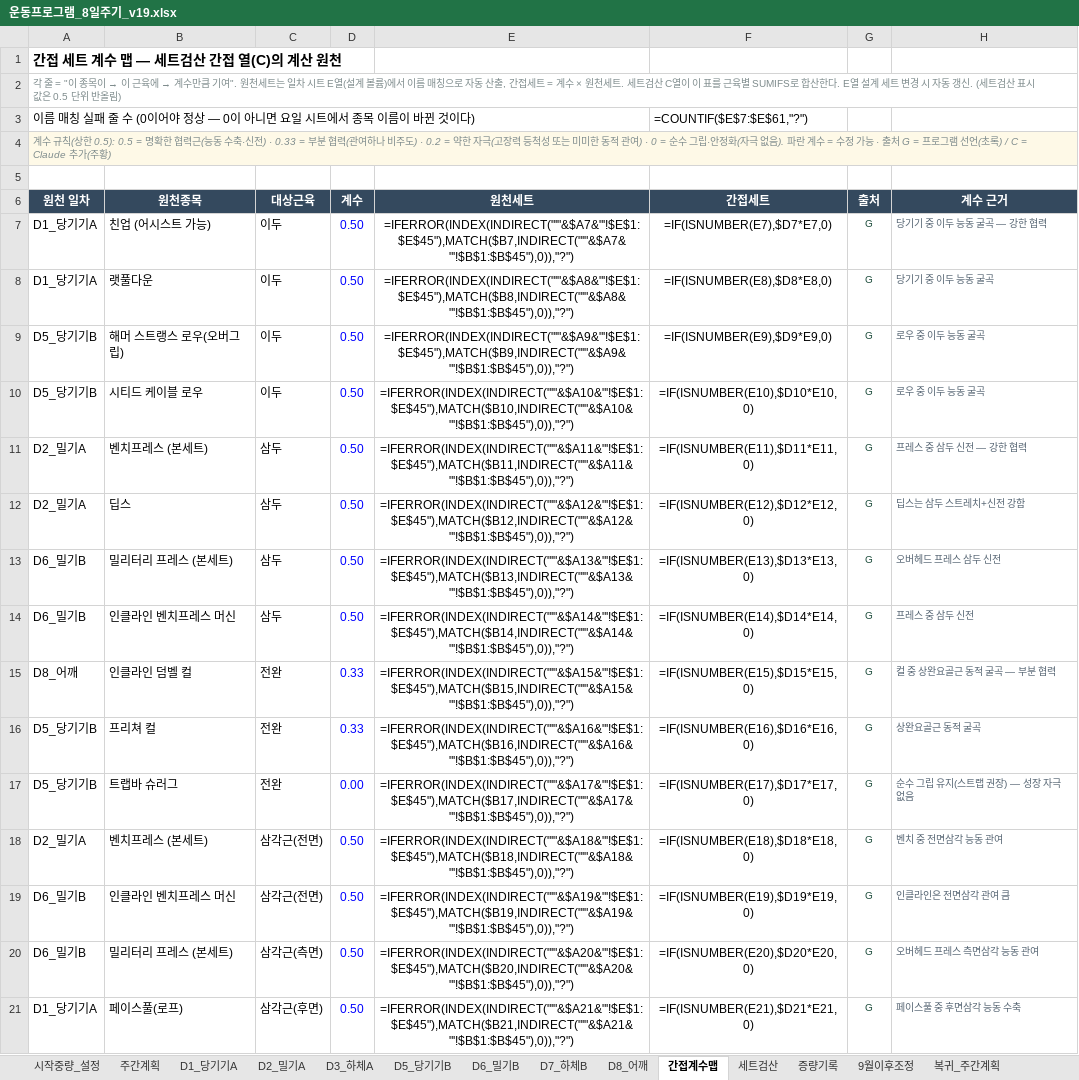
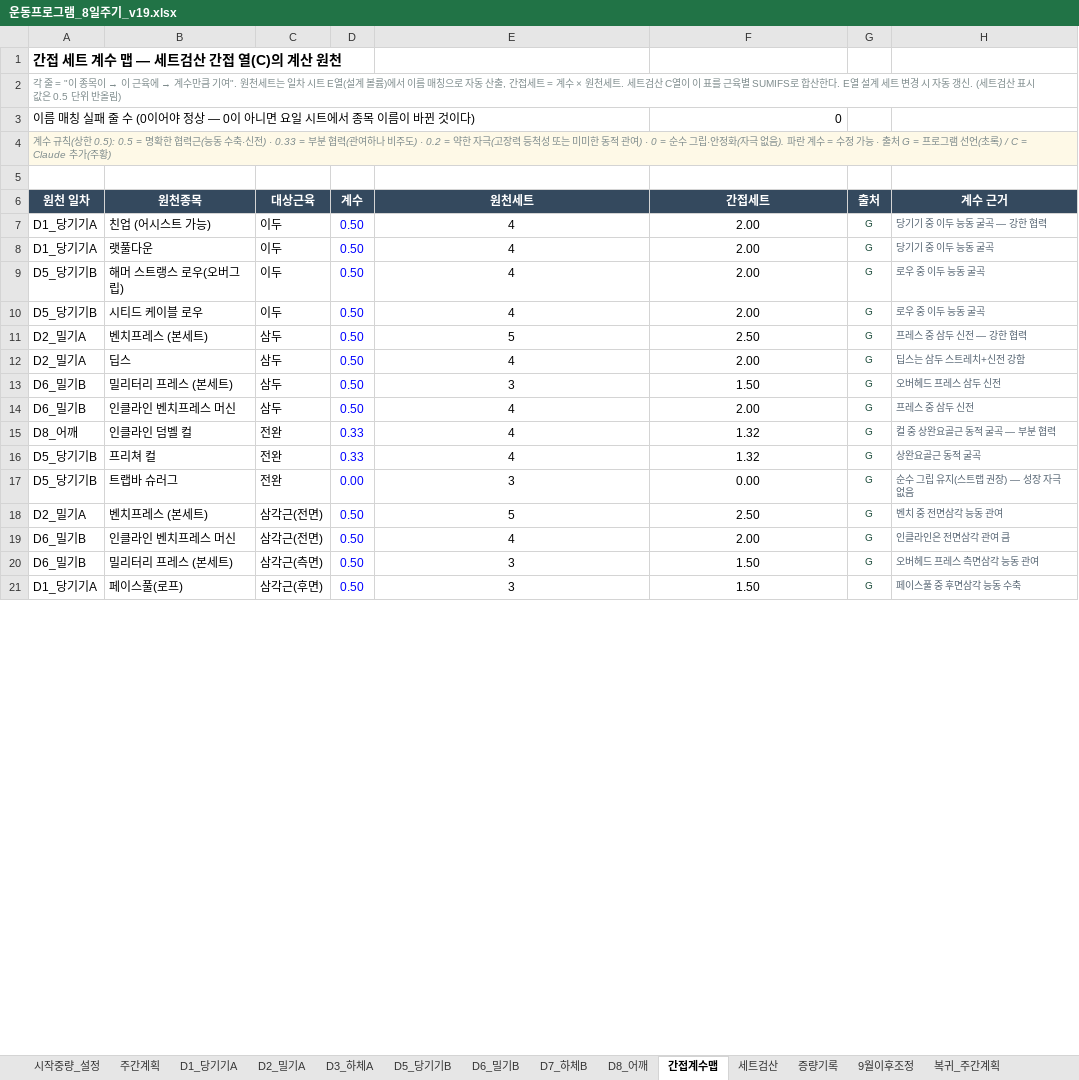
Before and after one commit to ktmffl-max/health1234, an Excel workbook: 운동프로그램_8일주기_v19.xlsx, sheet 간접계수맵, drawn as a sheet; only a part is shown; values as stored, in another font and other column widths than the file's, no borders; formulas without a stored value are shown as written; the diff covers the shown part only; the diff names each change by its address in the sheet, - before the commit and + after, or states it on an @@ line.

```diff
--- a/운동프로그램_8일주기_v19.xlsx (sheet 간접계수맵)
+++ b/운동프로그램_8일주기_v19.xlsx (sheet 간접계수맵)
-F3 (간접세트): =COUNTIF($E$7:$E$61,"?")
+F3 (간접세트): 0
-E7 (원천세트): =IFERROR(INDEX(INDIRECT("'"&$A7&"'!$E$1:$E$45"),MATCH($B7,INDIRECT("'"&$A7&"'!$B$1:$B$45"),0)),"?")
+E7 (원천세트): 4
-F7 (간접세트): =IF(ISNUMBER(E7),$D7*E7,0)
+F7 (간접세트): 2.00
-E8 (원천세트): =IFERROR(INDEX(INDIRECT("'"&$A8&"'!$E$1:$E$45"),MATCH($B8,INDIRECT("'"&$A8&"'!$B$1:$B$45"),0)),"?")
+E8 (원천세트): 4
-F8 (간접세트): =IF(ISNUMBER(E8),$D8*E8,0)
+F8 (간접세트): 2.00
-E9 (원천세트): =IFERROR(INDEX(INDIRECT("'"&$A9&"'!$E$1:$E$45"),MATCH($B9,INDIRECT("'"&$A9&"'!$B$1:$B$45"),0)),"?")
+E9 (원천세트): 4
-F9 (간접세트): =IF(ISNUMBER(E9),$D9*E9,0)
+F9 (간접세트): 2.00
-E10 (원천세트): =IFERROR(INDEX(INDIRECT("'"&$A10&"'!$E$1:$E$45"),MATCH($B10,INDIRECT("'"&$A10&"'!$B$1:$B$45"),0)),"?")
+E10 (원천세트): 4
-F10 (간접세트): =IF(ISNUMBER(E10),$D10*E10,0)
+F10 (간접세트): 2.00
-E11 (원천세트): =IFERROR(INDEX(INDIRECT("'"&$A11&"'!$E$1:$E$45"),MATCH($B11,INDIRECT("'"&$A11&"'!$B$1:$B$45"),0)),"?")
+E11 (원천세트): 5
-F11 (간접세트): =IF(ISNUMBER(E11),$D11*E11,0)
+F11 (간접세트): 2.50
-E12 (원천세트): =IFERROR(INDEX(INDIRECT("'"&$A12&"'!$E$1:$E$45"),MATCH($B12,INDIRECT("'"&$A12&"'!$B$1:$B$45"),0)),"?")
+E12 (원천세트): 4
-F12 (간접세트): =IF(ISNUMBER(E12),$D12*E12,0)
+F12 (간접세트): 2.00
-E13 (원천세트): =IFERROR(INDEX(INDIRECT("'"&$A13&"'!$E$1:$E$45"),MATCH($B13,INDIRECT("'"&$A13&"'!$B$1:$B$45"),0)),"?")
+E13 (원천세트): 3
-F13 (간접세트): =IF(ISNUMBER(E13),$D13*E13,0)
+F13 (간접세트): 1.50
-E14 (원천세트): =IFERROR(INDEX(INDIRECT("'"&$A14&"'!$E$1:$E$45"),MATCH($B14,INDIRECT("'"&$A14&"'!$B$1:$B$45"),0)),"?")
+E14 (원천세트): 4
-F14 (간접세트): =IF(ISNUMBER(E14),$D14*E14,0)
+F14 (간접세트): 2.00
-E15 (원천세트): =IFERROR(INDEX(INDIRECT("'"&$A15&"'!$E$1:$E$45"),MATCH($B15,INDIRECT("'"&$A15&"'!$B$1:$B$45"),0)),"?")
+E15 (원천세트): 4
-F15 (간접세트): =IF(ISNUMBER(E15),$D15*E15,0)
+F15 (간접세트): 1.32
-E16 (원천세트): =IFERROR(INDEX(INDIRECT("'"&$A16&"'!$E$1:$E$45"),MATCH($B16,INDIRECT("'"&$A16&"'!$B$1:$B$45"),0)),"?")
+E16 (원천세트): 4
-F16 (간접세트): =IF(ISNUMBER(E16),$D16*E16,0)
+F16 (간접세트): 1.32
-E17 (원천세트): =IFERROR(INDEX(INDIRECT("'"&$A17&"'!$E$1:$E$45"),MATCH($B17,INDIRECT("'"&$A17&"'!$B$1:$B$45"),0)),"?")
+E17 (원천세트): 3
-F17 (간접세트): =IF(ISNUMBER(E17),$D17*E17,0)
+F17 (간접세트): 0.00
-E18 (원천세트): =IFERROR(INDEX(INDIRECT("'"&$A18&"'!$E$1:$E$45"),MATCH($B18,INDIRECT("'"&$A18&"'!$B$1:$B$45"),0)),"?")
+E18 (원천세트): 5
-F18 (간접세트): =IF(ISNUMBER(E18),$D18*E18,0)
+F18 (간접세트): 2.50
-E19 (원천세트): =IFERROR(INDEX(INDIRECT("'"&$A19&"'!$E$1:$E$45"),MATCH($B19,INDIRECT("'"&$A19&"'!$B$1:$B$45"),0)),"?")
+E19 (원천세트): 4
-F19 (간접세트): =IF(ISNUMBER(E19),$D19*E19,0)
+F19 (간접세트): 2.00
-E20 (원천세트): =IFERROR(INDEX(INDIRECT("'"&$A20&"'!$E$1:$E$45"),MATCH($B20,INDIRECT("'"&$A20&"'!$B$1:$B$45"),0)),"?")
+E20 (원천세트): 3
-F20 (간접세트): =IF(ISNUMBER(E20),$D20*E20,0)
+F20 (간접세트): 1.50
-E21 (원천세트): =IFERROR(INDEX(INDIRECT("'"&$A21&"'!$E$1:$E$45"),MATCH($B21,INDIRECT("'"&$A21&"'!$B$1:$B$45"),0)),"?")
+E21 (원천세트): 3
-F21 (간접세트): =IF(ISNUMBER(E21),$D21*E21,0)
+F21 (간접세트): 1.50
```
Also changed, not shown: 81 edited cells elsewhere in this sheet, sheet 세트검산, sheet 복귀_간접계수맵, sheet 복귀_세트검산, sheet 시작중량_설정, sheet 증량기록, sheet D6_밀기B, 12 more sheets, 3 other files.
